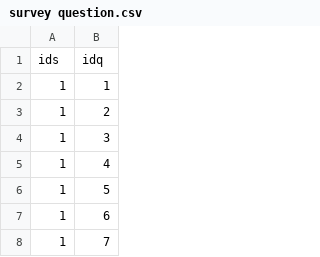
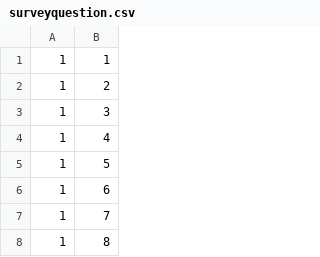
Before and after one commit to RootSamanthaGroves/AnkietyPL, a CSV file: src/main/java/com/ankietypl/danedobazy/surveyquestion.csv (was src/main/java/com/ankietypl/dane do bazy/survey question.csv), drawn as a sheet; only a part is shown; the shorter side is filled out with more unchanged rows; the diff names each change by its address in the sheet, - before the commit and + after, or states it on an @@ line.

```diff
--- a/src/main/java/com/ankietypl/dane do bazy/survey question.csv
+++ b/src/main/java/com/ankietypl/danedobazy/surveyquestion.csv
-row 1: ids | idq
```
Also changed, not shown: src/main/java/com/ankietypl/danedobazy/question.csv, src/main/java/com/ankietypl/danedobazy/questionsANDanswers.csv, 13 other files.
